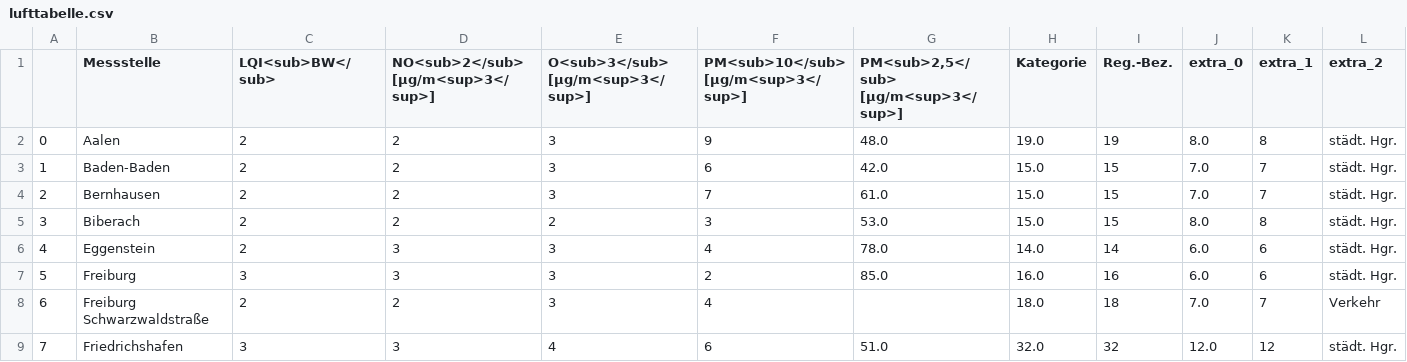
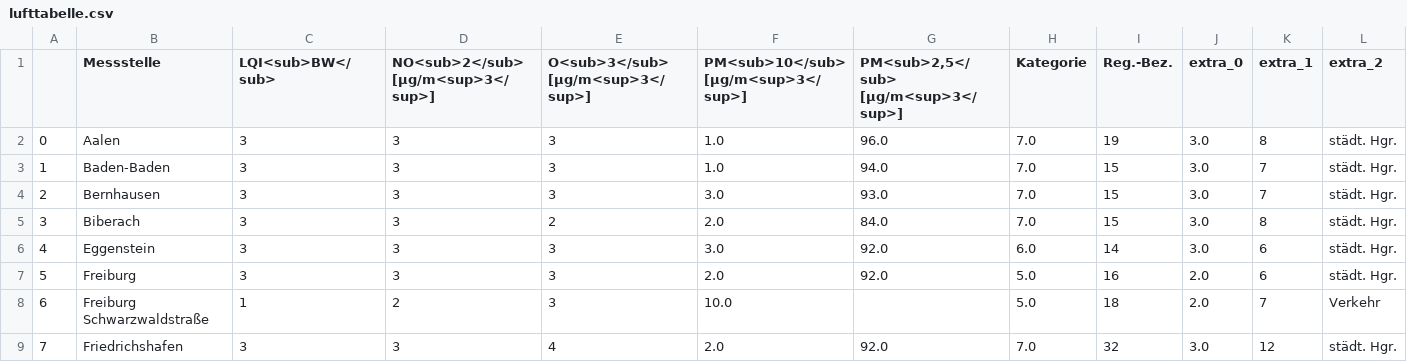
Before and after one commit to Schnuff22/feinstaub_bw, a CSV file: lufttabelle.csv, drawn as a sheet; only a part is shown; the diff covers the shown part only; the diff names each change by its address in the sheet, - before the commit and + after, or states it on an @@ line.

```diff
--- a/lufttabelle.csv
+++ b/lufttabelle.csv
-C2:C6 (LQI<sub>BW</sub>): 2
+C2:C6 (LQI<sub>BW</sub>): 3
-D2:D5: 2
+D2:D5: 3
-F2: 9
+F2: 1.0
-G2: 48.0
+G2: 96.0
-H2 (Kategorie): 19.0
+H2 (Kategorie): 7.0
-J2 (extra_0): 8.0
+J2 (extra_0): 3.0
-F3: 6
+F3: 1.0
-G3: 42.0
+G3: 94.0
-H3:H5 (Kategorie): 15.0
+H3:H5 (Kategorie): 7.0
-J3:J4 (extra_0): 7.0
+J3:J4 (extra_0): 3.0
-F4: 7
+F4: 3.0
-G4: 61.0
+G4: 93.0
-F5: 3
+F5: 2.0
-G5: 53.0
+G5: 84.0
-J5 (extra_0): 8.0
+J5 (extra_0): 3.0
-F6: 4
+F6: 3.0
-G6: 78.0
+G6: 92.0
-H6 (Kategorie): 14.0
+H6 (Kategorie): 6.0
-J6 (extra_0): 6.0
+J6 (extra_0): 3.0
-F7: 2
+F7: 2.0
-G7: 85.0
+G7: 92.0
-H7 (Kategorie): 16.0
+H7 (Kategorie): 5.0
-J7 (extra_0): 6.0
+J7 (extra_0): 2.0
-C8 (LQI<sub>BW</sub>): 2
+C8 (LQI<sub>BW</sub>): 1
-F8: 4
+F8: 10.0
-H8 (Kategorie): 18.0
+H8 (Kategorie): 5.0
-J8 (extra_0): 7.0
+J8 (extra_0): 2.0
-F9: 6
+F9: 2.0
-G9: 51.0
+G9: 92.0
-H9 (Kategorie): 32.0
+H9 (Kategorie): 7.0
-J9 (extra_0): 12.0
+J9 (extra_0): 3.0
```
Also changed, not shown: 144 edited cells elsewhere in this file.
